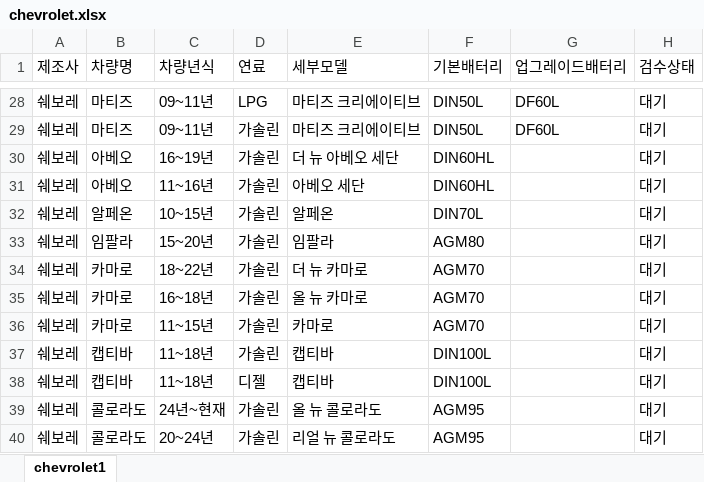
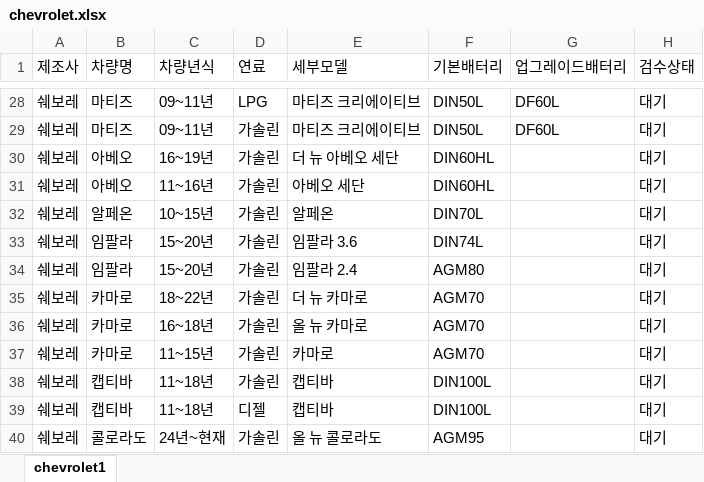
Before and after one commit to kangeol/ildeung-battery-v1, an Excel workbook: master-db/chevrolet.xlsx, sheet chevrolet1, drawn as a sheet; only a part is shown, gaps mark what is left out; the shorter side is filled out with more unchanged rows; values as stored, in another font and other column widths than the file's, no borders; addresses are those after the commit; the diff names each change by its address in the sheet, - before the commit and + after, or states it on an @@ line.

```diff
--- a/master-db/chevrolet.xlsx (sheet chevrolet1)
+++ b/master-db/chevrolet.xlsx (sheet chevrolet1)
+row 33: 쉐보레 | 임팔라 | 15~20년 | 가솔린 | 임팔라 3.6 | DIN74L |  | 대기
-E34 (세부모델): 임팔라
+E34 (세부모델): 임팔라 2.4
```
Also changed, not shown: master-db/hyundai.xlsx, master-db/kia.xlsx, 3 other files.
